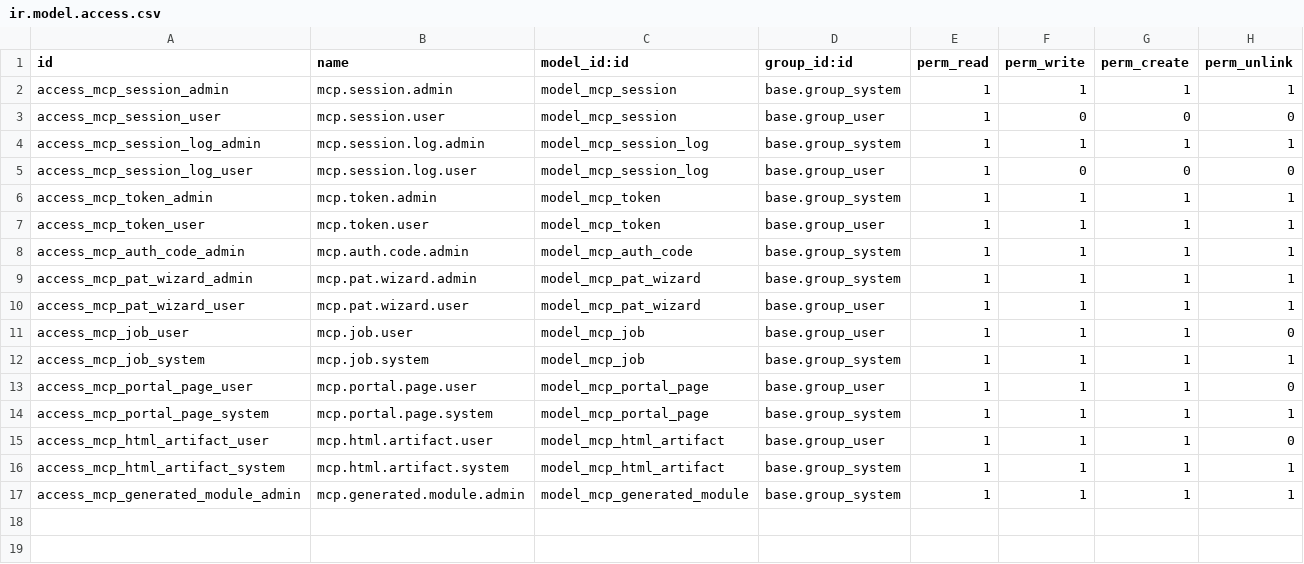
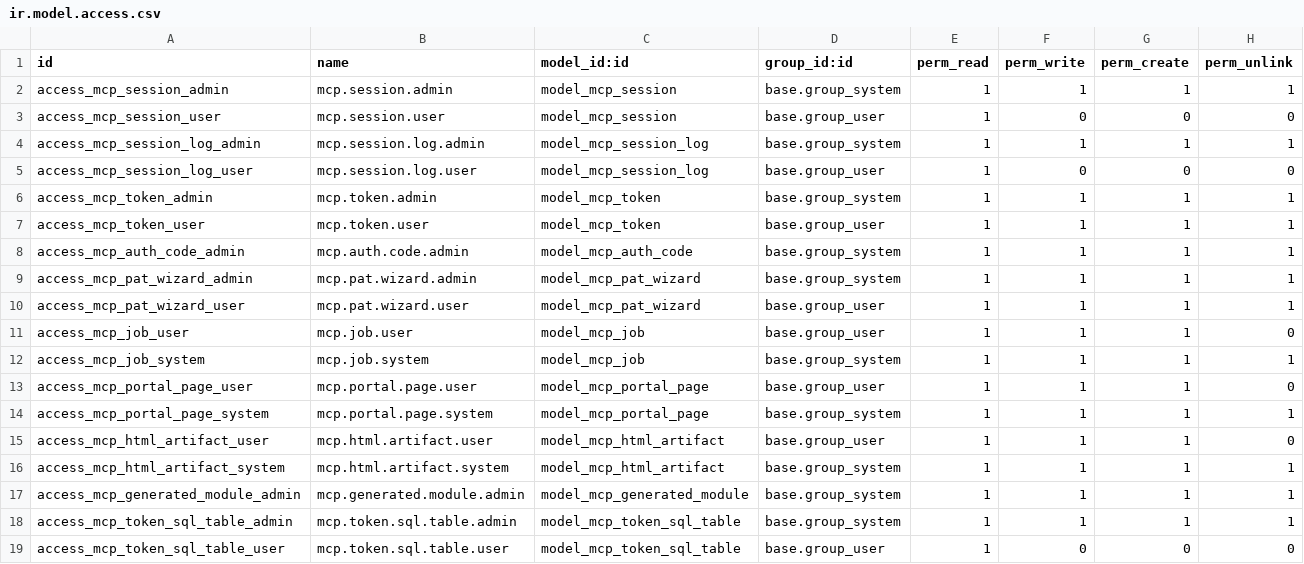
Before and after one commit to tickernelz/odoo-addons, a CSV file: kaitech_mcp_server/security/ir.model.access.csv, drawn as a sheet; the diff names each change by its address in the sheet, - before the commit and + after, or states it on an @@ line.

Commit message:
feat(kaitech_mcp_server): merge kaitech_mcp features and close access gaps
One MCP module for Odoo 19 (ZHA-5678), on the PLN base:
- several databases: /mcp/<database> routes, an optional server-wide
  WSGI hook that routes the path by database name, X-Odoo-Database;
  HTTP session cache and SSE sessions are kept per database
- SQL and Explore code tools from kaitech_mcp with their hardening
  (hidden columns through aliases, plan checks, row limits, dry_run),
  opened per token by a Settings administrator, SQL per table
- odoo_call_method refuses mail gateway and @api.private methods, adds
  dry_run; async call_method jobs use the same checks
- tokens in X-API-Key and X-Auth-Token besides Authorization Bearer

Access gaps closed in the PLN code:
- mcp.token issue/issue_oauth/refresh were callable over RPC, so any
  user could mint a Full Access token for an administrator
- token owners could rewrite user_id, hash, expiry and state over RPC
- async jobs ran as the cron superuser and could be forged by users
- private portal pages and artifacts opened to every logged-in user
  with the owner's rights; owners could hand pages to an admin
- refreshed OAuth tokens dropped their scope and restrictions
- generated modules installed into a per-database path

Proof: 58 module tests green on the live-equivalent harness
(e07db5ea); reverting five fixes fails five tests.

```diff
--- a/kaitech_mcp_server/security/ir.model.access.csv
+++ b/kaitech_mcp_server/security/ir.model.access.csv
+row 18: access_mcp_token_sql_table_admin | mcp.token.sql.table.admin | model_mcp_token_sql_table | base.group_system | 1 | 1 | 1 | 1
+row 19: access_mcp_token_sql_table_user | mcp.token.sql.table.user | model_mcp_token_sql_table | base.group_user | 1 | 0 | 0 | 0
```
Also changed, not shown: 44 other files.
